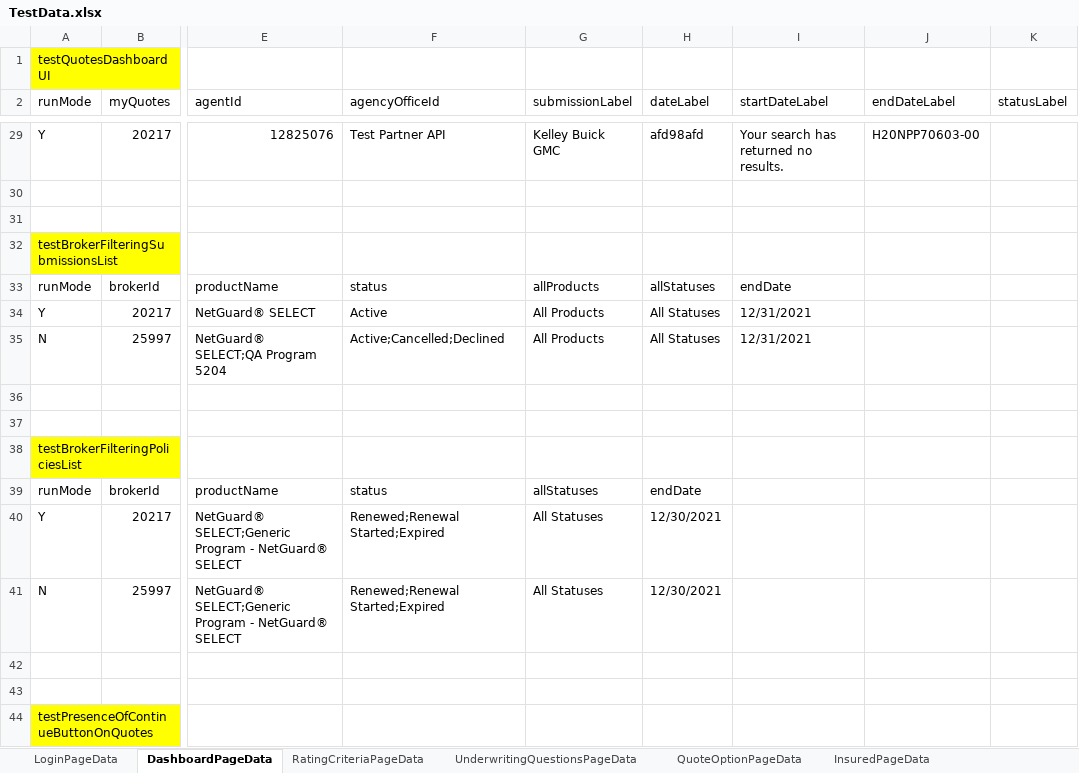
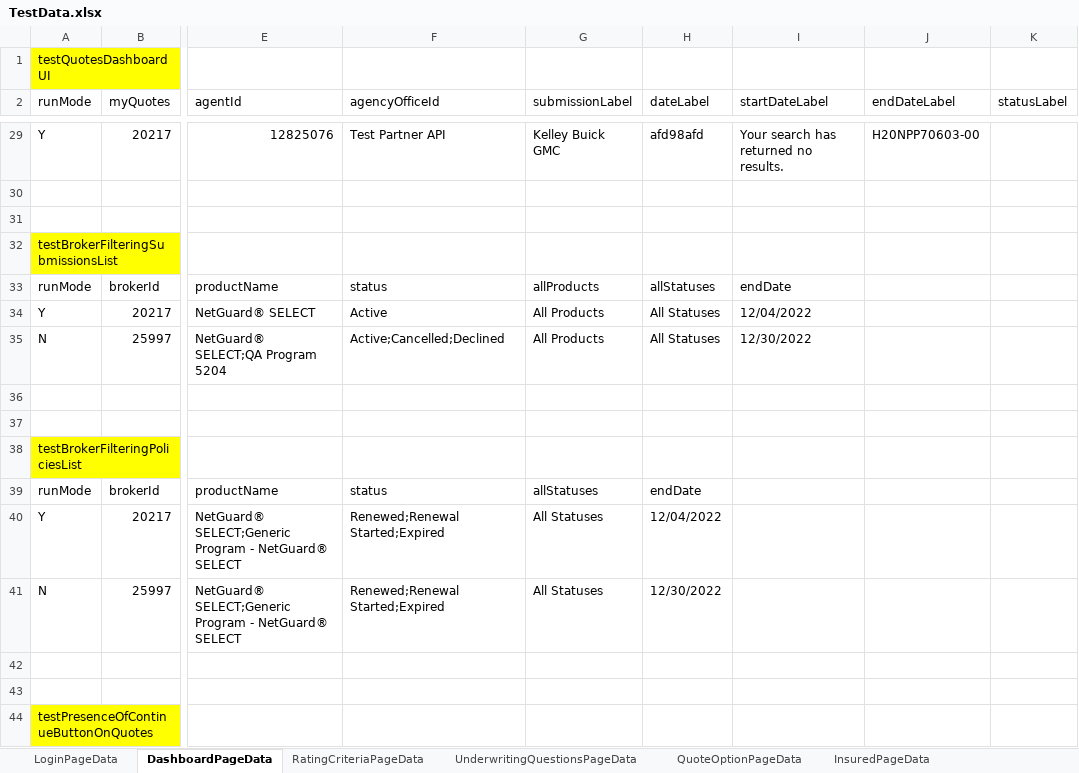
Before and after one commit to aza13/java-selenium-latest, an Excel workbook: src/main/resources/TestData.xlsx, sheet DashboardPageData, drawn as a sheet; only a part is shown, gaps mark what is left out; values as stored, in another font and other column widths than the file's, no borders; the diff names each change by its address in the sheet, - before the commit and + after, or states it on an @@ line.

Commit message:
fixing the failures due to test data miss

```diff
--- a/src/main/resources/TestData.xlsx (sheet DashboardPageData)
+++ b/src/main/resources/TestData.xlsx (sheet DashboardPageData)
-I34 (startDateLabel): 12/31/2021
+I34 (startDateLabel): 12/04/2022
-I35 (startDateLabel): 12/31/2021
+I35 (startDateLabel): 12/30/2022
-H40 (dateLabel): 12/30/2021
+H40 (dateLabel): 12/04/2022
-H41 (dateLabel): 12/30/2021
+H41 (dateLabel): 12/30/2022
```
Also changed, not shown: sheet QuoteOptionPageData, 1 other file.
